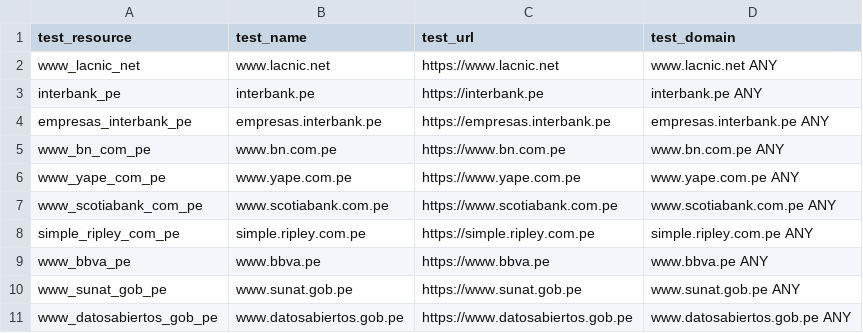
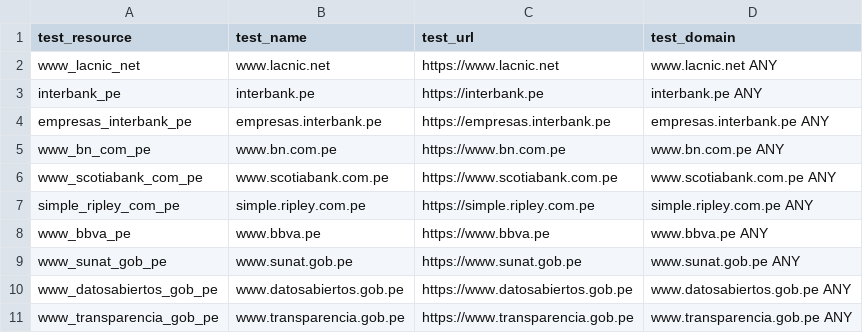
Before and after one commit to ciscoSpeaker/thousandeyes, a CSV file: peruvian/tests.csv, drawn as a sheet; only a part is shown; the shorter side is filled out with more unchanged rows.

Commit message:
Update tests.csv

```diff
--- a/peruvian/tests.csv
+++ b/peruvian/tests.csv
@@ -5,3 +5,2 @@ test_resource,test_name,test_url,test_domain
 "www_bn_com_pe","www.bn.com.pe","https://www.bn.com.pe","www.bn.com.pe ANY"
-"www_yape_com_pe","www.yape.com.pe","https://www.yape.com.pe","www.yape.com.pe ANY"
 "www_scotiabank_com_pe","www.scotiabank.com.pe","https://www.scotiabank.com.pe","www.scotiabank.com.pe ANY"
```
